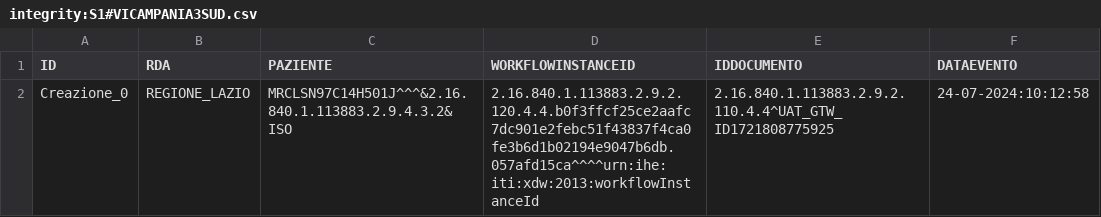
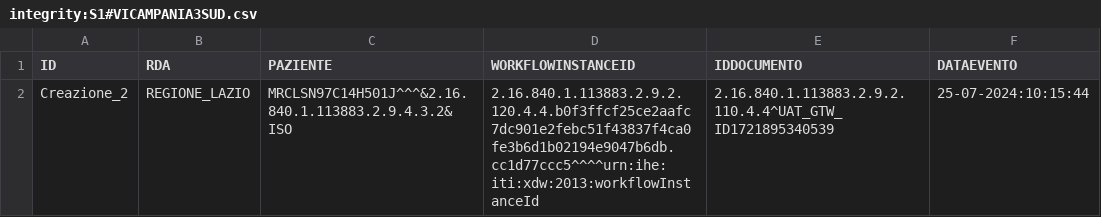
Before and after one commit to vincenzo-ingenito/test-repo-crash, a CSV file: REGIONE_CAMPANIA/ASL_NA_3_SUD/integrity:S1#VICAMPANIA3SUD.csv, drawn as a sheet.

Commit message:
Regione: REGIONE_CAMPANIA, ASL: ASL_NA_3_SUD, Issuer: integrity:S1#VICAMPANIA3SUD

```diff
--- a/REGIONE_CAMPANIA/ASL_NA_3_SUD/integrity:S1#VICAMPANIA3SUD.csv
+++ b/REGIONE_CAMPANIA/ASL_NA_3_SUD/integrity:S1#VICAMPANIA3SUD.csv
@@ -1,2 +1,2 @@
 ID,RDA,PAZIENTE,WORKFLOWINSTANCEID,IDDOCUMENTO,DATAEVENTO
-Creazione_0,REGIONE_LAZIO,MRCLSN97C14H501J^^^&2.16.840.1.113883.2.9.4.3.2&ISO,2.16.840.1.113883.2.9.2.120.4.4.b0f3ffcf25ce2aafc7dc901e2febc51f43837f4ca0fe3b6d1b02194e9047b6db.057afd15ca^^^^urn:ihe:iti:xdw:2013:workflowInstanceId,2.16.840.1.113883.2.9.2.110.4.4^UAT_GTW_ID1721808775925,24-07-2024:10:12:58
+Creazione_2,REGIONE_LAZIO,MRCLSN97C14H501J^^^&2.16.840.1.113883.2.9.4.3.2&ISO,2.16.840.1.113883.2.9.2.120.4.4.b0f3ffcf25ce2aafc7dc901e2febc51f43837f4ca0fe3b6d1b02194e9047b6db.cc1d77ccc5^^^^urn:ihe:iti:xdw:2013:workflowInstanceId,2.16.840.1.113883.2.9.2.110.4.4^UAT_GTW_ID1721895340539,25-07-2024:10:15:44
```
